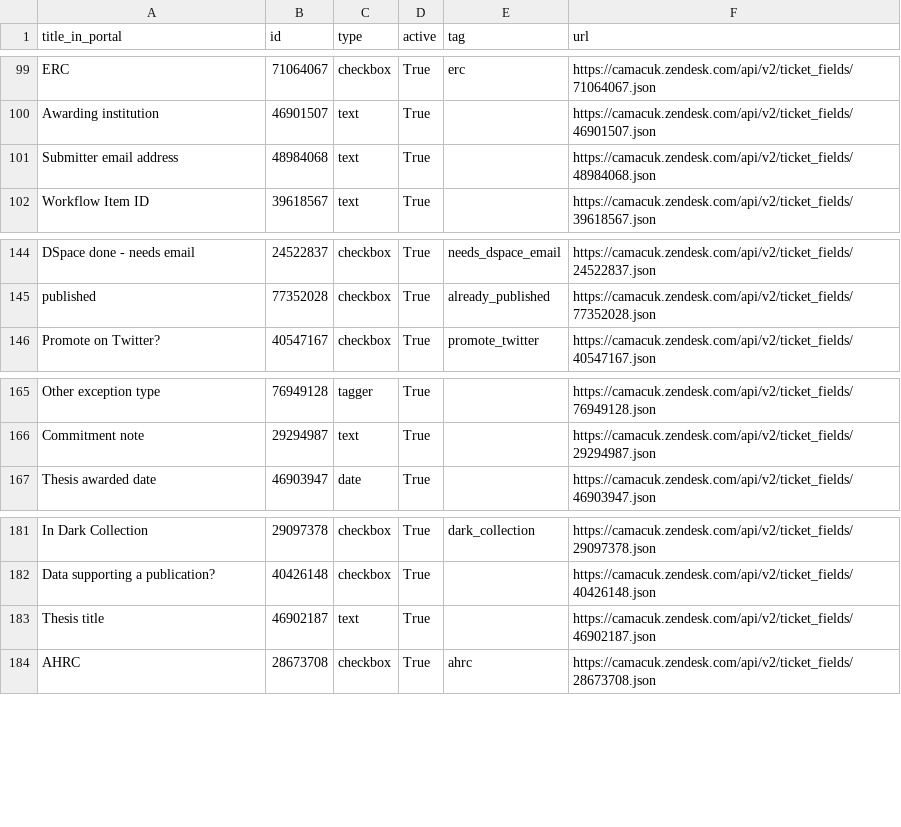
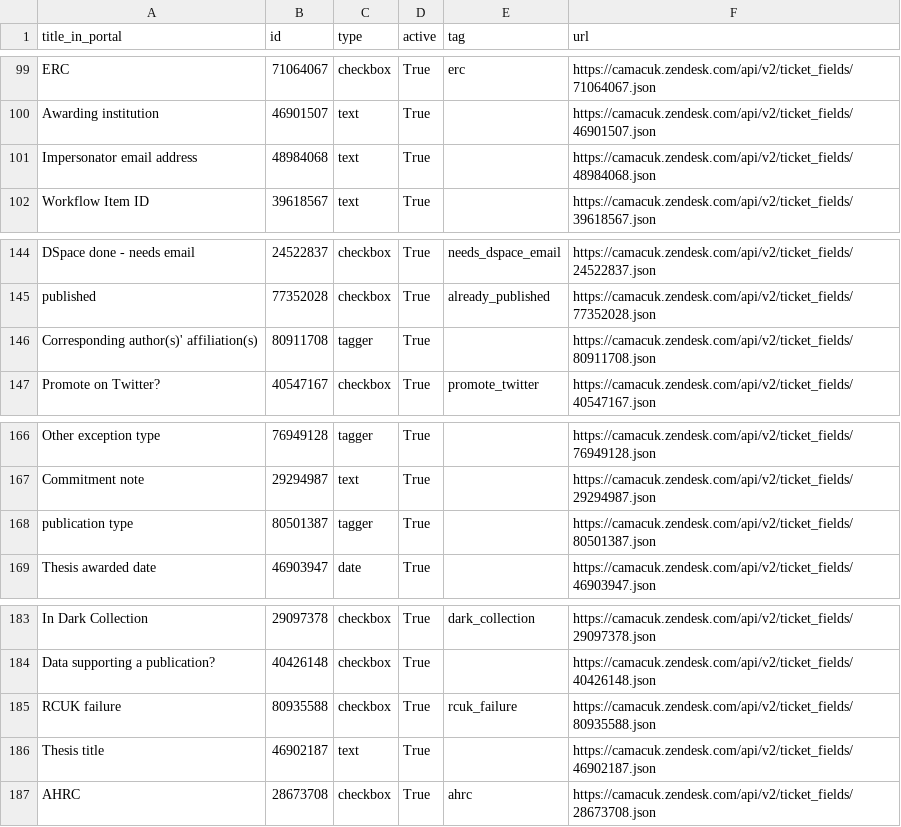
Before and after one commit to osc-cam/zendesk, a CSV file: macros/ticket_fields_csv/ticket_fields.csv, drawn as a sheet; only a part is shown, gaps mark what is left out.

```diff
--- a/macros/ticket_fields_csv/ticket_fields.csv
+++ b/macros/ticket_fields_csv/ticket_fields.csv
@@ -100,3 +100,3 @@ ERC,71064067,checkbox,True,erc,https://camacuk.zendesk.com/api/v2/ticket_fields/
 Awarding institution,46901507,text,True,,https://camacuk.zendesk.com/api/v2/ticket_fields/46901507.json
-Submitter email address,48984068,text,True,,https://camacuk.zendesk.com/api/v2/ticket_fields/48984068.json
+Impersonator email address,48984068,text,True,,https://camacuk.zendesk.com/api/v2/ticket_fields/48984068.json
 Workflow Item ID,39618567,text,True,,https://camacuk.zendesk.com/api/v2/ticket_fields/39618567.json
@@ -145,2 +145,3 @@ DSpace done - needs email,24522837,checkbox,True,needs_dspace_email,https://cama
 published,77352028,checkbox,True,already_published,https://camacuk.zendesk.com/api/v2/ticket_fields/77352028.json
+Corresponding author(s)' affiliation(s),80911708,tagger,True,,https://camacuk.zendesk.com/api/v2/ticket_fields/80911708.json
 Promote on Twitter?,40547167,checkbox,True,promote_twitter,https://camacuk.zendesk.com/api/v2/ticket_fields/40547167.json
@@ -166,2 +167,3 @@ Other exception type,76949128,tagger,True,,https://camacuk.zendesk.com/api/v2/ti
 Commitment note,29294987,text,True,,https://camacuk.zendesk.com/api/v2/ticket_fields/29294987.json
+publication type,80501387,tagger,True,,https://camacuk.zendesk.com/api/v2/ticket_fields/80501387.json
 Thesis awarded date,46903947,date,True,,https://camacuk.zendesk.com/api/v2/ticket_fields/46903947.json
@@ -182,2 +184,3 @@ In Dark Collection,29097378,checkbox,True,dark_collection,https://camacuk.zendes
 Data supporting a publication?,40426148,checkbox,True,,https://camacuk.zendesk.com/api/v2/ticket_fields/40426148.json
+RCUK failure,80935588,checkbox,True,rcuk_failure,https://camacuk.zendesk.com/api/v2/ticket_fields/80935588.json
 Thesis title,46902187,text,True,,https://camacuk.zendesk.com/api/v2/ticket_fields/46902187.json
```
Also changed, not shown: 1 other file.
